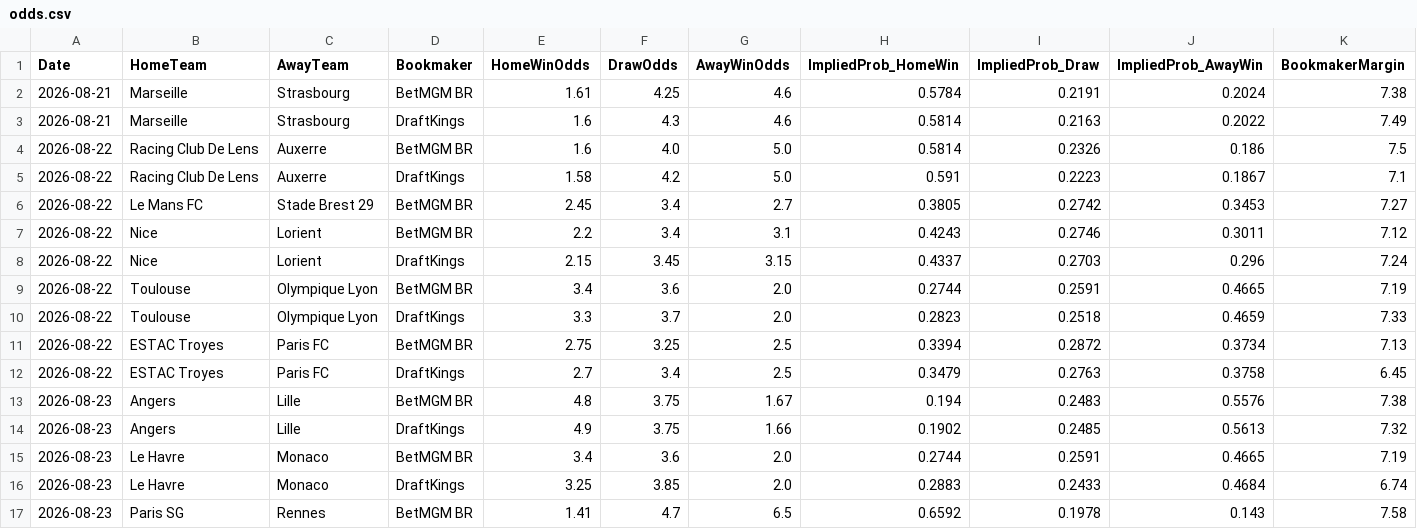
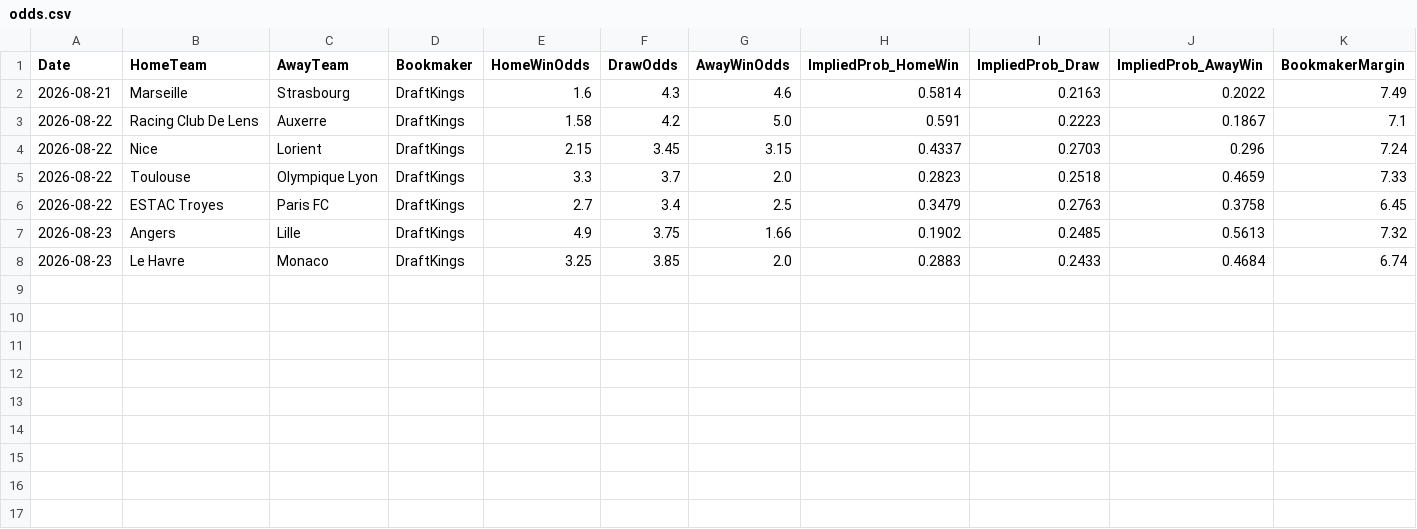
Before and after one commit to gmalbert/ligue-1, a CSV file: data_files/raw/odds.csv, drawn as a sheet; the diff names each change by its address in the sheet, - before the commit and + after, or states it on an @@ line.

```diff
--- a/data_files/raw/odds.csv
+++ b/data_files/raw/odds.csv
-row 2: 2026-08-21 | Marseille | Strasbourg | BetMGM BR | 1.61 | 4.25 | 4.6 | 0.5784 | 0.2191 | 0.2024 | 7.38
-row 4: 2026-08-22 | Racing Club De Lens | Auxerre | BetMGM BR | 1.6 | 4.0 | 5.0 | 0.5814 | 0.2326 | 0.186 | 7.5
-row 6: 2026-08-22 | Le Mans FC | Stade Brest 29 | BetMGM BR | 2.45 | 3.4 | 2.7 | 0.3805 | 0.2742 | 0.3453 | 7.27
-row 7: 2026-08-22 | Nice | Lorient | BetMGM BR | 2.2 | 3.4 | 3.1 | 0.4243 | 0.2746 | 0.3011 | 7.12
-row 9: 2026-08-22 | Toulouse | Olympique Lyon | BetMGM BR | 3.4 | 3.6 | 2.0 | 0.2744 | 0.2591 | 0.4665 | 7.19
-row 11: 2026-08-22 | ESTAC Troyes | Paris FC | BetMGM BR | 2.75 | 3.25 | 2.5 | 0.3394 | 0.2872 | 0.3734 | 7.13
-row 13: 2026-08-23 | Angers | Lille | BetMGM BR | 4.8 | 3.75 | 1.67 | 0.194 | 0.2483 | 0.5576 | 7.38
-row 15: 2026-08-23 | Le Havre | Monaco | BetMGM BR | 3.4 | 3.6 | 2.0 | 0.2744 | 0.2591 | 0.4665 | 7.19
-row 17: 2026-08-23 | Paris SG | Rennes | BetMGM BR | 1.41 | 4.7 | 6.5 | 0.6592 | 0.1978 | 0.143 | 7.58
```
Also changed, not shown: data_files/model_features/market_features.csv, data_files/predictions_log.csv, 9 other files.
